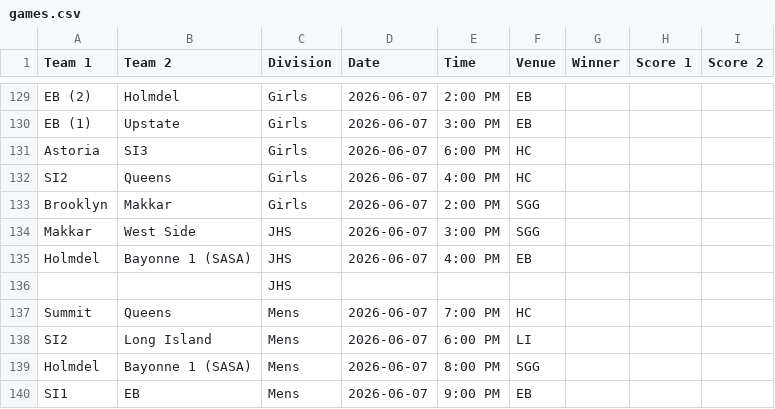
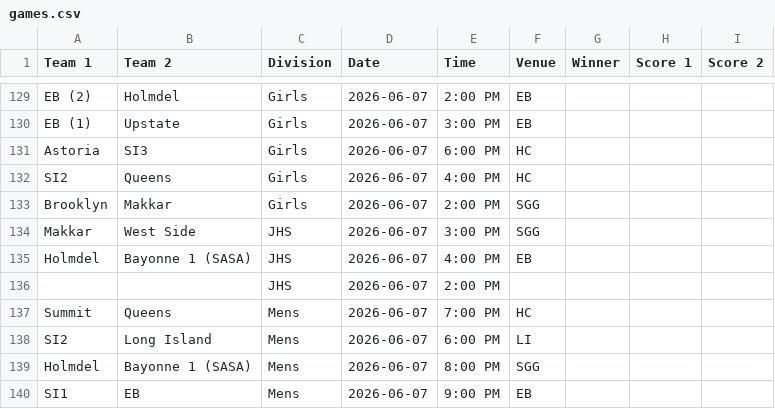
Before and after one commit to nacopticleague/mygamestab, a CSV file: data/games.csv, drawn as a sheet; only a part is shown, gaps mark what is left out.

Commit message:
Update data/games.csv from Google Sheet

```diff
--- a/data/games.csv
+++ b/data/games.csv
@@ -135,3 +135,3 @@ Makkar,West Side,JHS,2026-06-07,3:00 PM,SGG,,,
 Holmdel,Bayonne 1 (SASA),JHS,2026-06-07,4:00 PM,EB,,,
-,,JHS,,,,,,
+,,JHS,2026-06-07,2:00 PM,,,,
 Summit,Queens,Mens,2026-06-07,7:00 PM,HC,,,
```
